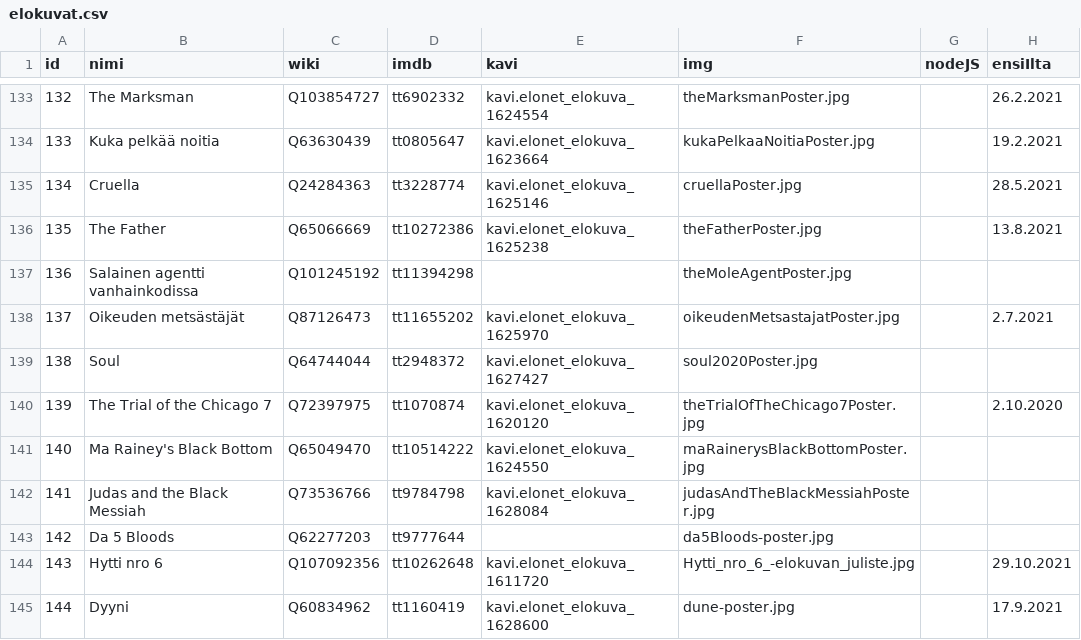
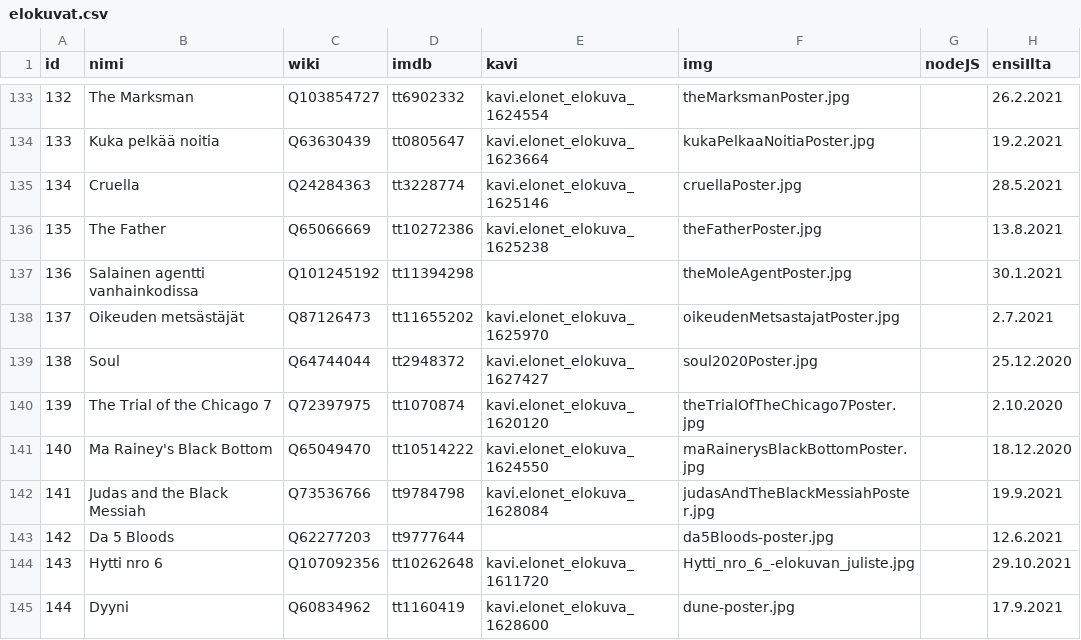
Before and after one commit to RaimoHaikari/tahtisadetta, a CSV file: DB/elokuvat.csv, drawn as a sheet; only a part is shown, gaps mark what is left out.

Commit message:
Lisätty puuttuvia ensi-iltapäiviä

```diff
--- a/DB/elokuvat.csv
+++ b/DB/elokuvat.csv
@@ -136,9 +136,9 @@ id,nimi,wiki,imdb,kavi,img,nodeJS,ensiIlta
 135,The Father,Q65066669,tt10272386,kavi.elonet_elokuva_1625238,theFatherPoster.jpg,,13.8.2021
-136,Salainen agentti vanhainkodissa,Q101245192,tt11394298,,theMoleAgentPoster.jpg,,
+136,Salainen agentti vanhainkodissa,Q101245192,tt11394298,,theMoleAgentPoster.jpg,,30.1.2021
 137,Oikeuden metsästäjät,Q87126473,tt11655202,kavi.elonet_elokuva_1625970,oikeudenMetsastajatPoster.jpg,,2.7.2021
-138,Soul,Q64744044,tt2948372,kavi.elonet_elokuva_1627427,soul2020Poster.jpg,,
+138,Soul,Q64744044,tt2948372,kavi.elonet_elokuva_1627427,soul2020Poster.jpg,,25.12.2020
 139,The Trial of the Chicago 7,Q72397975,tt1070874,kavi.elonet_elokuva_1620120,theTrialOfTheChicago7Poster.jpg,,2.10.2020
-140,Ma Rainey's Black Bottom,Q65049470,tt10514222,kavi.elonet_elokuva_1624550,maRainerysBlackBottomPoster.jpg,,
-141,Judas and the Black Messiah,Q73536766,tt9784798,kavi.elonet_elokuva_1628084,judasAndTheBlackMessiahPoster.jpg,,
-142,Da 5 Bloods,Q62277203,tt9777644,,da5Bloods-poster.jpg,,
+140,Ma Rainey's Black Bottom,Q65049470,tt10514222,kavi.elonet_elokuva_1624550,maRainerysBlackBottomPoster.jpg,,18.12.2020
+141,Judas and the Black Messiah,Q73536766,tt9784798,kavi.elonet_elokuva_1628084,judasAndTheBlackMessiahPoster.jpg,,19.9.2021
+142,Da 5 Bloods,Q62277203,tt9777644,,da5Bloods-poster.jpg,,12.6.2021
 143,Hytti nro 6,Q107092356,tt10262648,kavi.elonet_elokuva_1611720,Hytti_nro_6_-elokuvan_juliste.jpg,,29.10.2021
```
